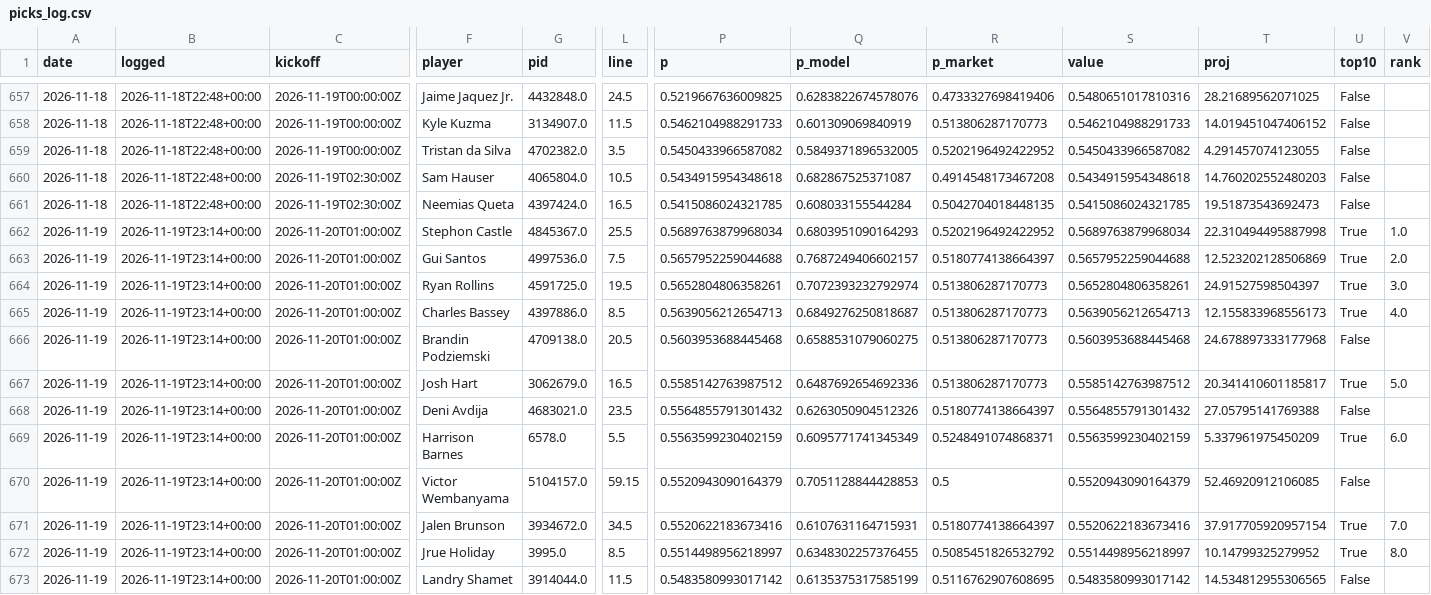
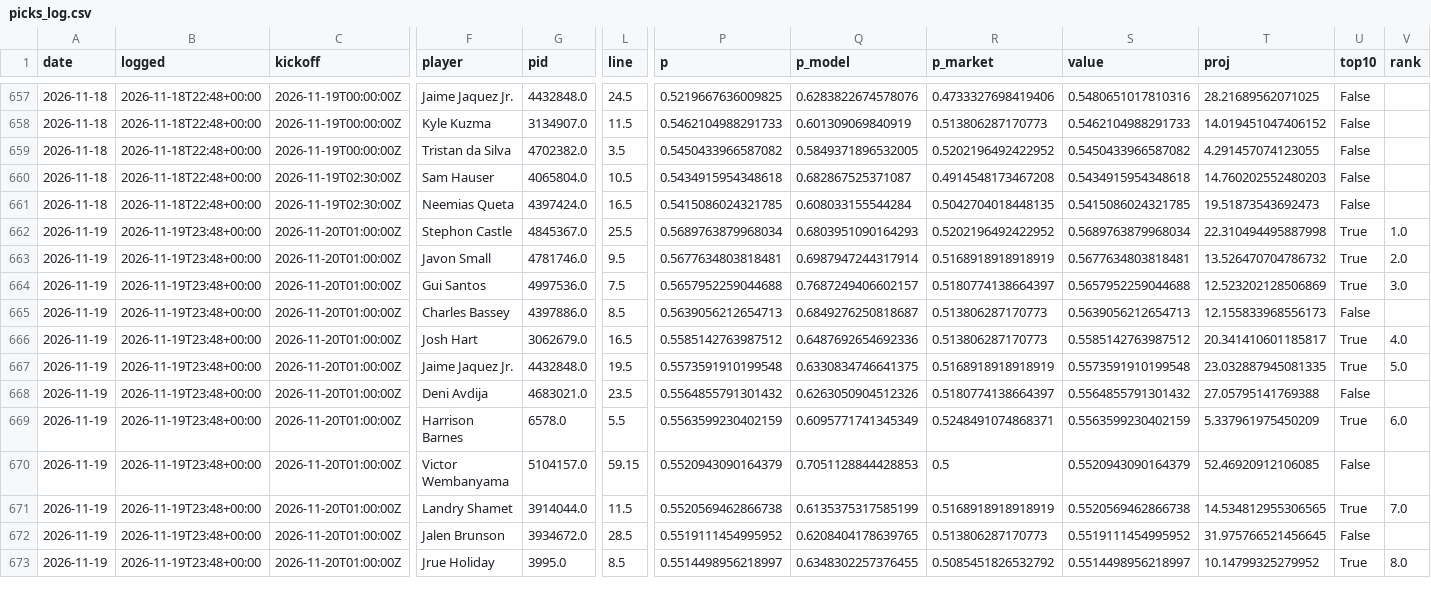
Before and after one commit to NeelW-eng/nba-model, a CSV file: data/picks_log.csv, drawn as a sheet; only a part is shown, gaps mark what is left out; removed rows and columns are numbered as before the commit, all else as after; rows hold the shown columns only; the diff names each change by its address in the sheet, - before the commit and + after, or states it on an @@ line.

```diff
--- a/data/picks_log.csv
+++ b/data/picks_log.csv
-B662 (logged): 2026-11-19T23:14+00:00
+B662 (logged): 2026-11-19T23:48+00:00
+row 663: 2026-11-19 | 2026-11-19T23:48+00:00 | 2026-11-20T01:00:00Z | Javon Small | 4781746.0 | 9.5 | 0.5677634803818481 | 0.6987947244317914 | 0.5168918918918919 | 0.5677634803818481 | 13.526470704786732 | True | 2.0
-B664 (logged): 2026-11-19T23:14+00:00
+B664 (logged): 2026-11-19T23:48+00:00
-V664 (rank): 2.0
+V664 (rank): 3.0
-row 664: 2026-11-19 | 2026-11-19T23:14+00:00 | 2026-11-20T01:00:00Z | Ryan Rollins | 4591725.0 | 19.5 | 0.5652804806358261 | 0.7072393232792974 | 0.513806287170773 | 0.5652804806358261 | 24.91527598504397 | True | 3.0
-B665 (logged): 2026-11-19T23:14+00:00
+B665 (logged): 2026-11-19T23:48+00:00
-U665 (top10): True
+U665 (top10): False
-V665 (rank): 4.0
+V665 (rank): (empty)
-row 666: 2026-11-19 | 2026-11-19T23:14+00:00 | 2026-11-20T01:00:00Z | Brandin Podziemski | 4709138.0 | 20.5 | 0.5603953688445468 | 0.6588531079060275 | 0.513806287170773 | 0.5603953688445468 | 24.678897333177968 | False
-B666 (logged): 2026-11-19T23:14+00:00
+B666 (logged): 2026-11-19T23:48+00:00
-V666 (rank): 5.0
+V666 (rank): 4.0
+row 667: 2026-11-19 | 2026-11-19T23:48+00:00 | 2026-11-20T01:00:00Z | Jaime Jaquez Jr. | 4432848.0 | 19.5 | 0.5573591910199548 | 0.6330834746641375 | 0.5168918918918919 | 0.5573591910199548 | 23.032887945081335 | True | 5.0
-B668:B671 (logged): 2026-11-19T23:14+00:00
+B668:B671 (logged): 2026-11-19T23:48+00:00
-F671 (player): Jalen Brunson
+F671 (player): Landry Shamet
-G671 (pid): 3934672.0
+G671 (pid): 3914044.0
-L671 (line): 34.5
+L671 (line): 11.5
-P671 (p): 0.5520622183673416
+P671 (p): 0.5520569462866738
-Q671 (p_model): 0.6107631164715931
+Q671 (p_model): 0.6135375317585199
-R671 (p_market): 0.5180774138664397
+R671 (p_market): 0.5168918918918919
-S671 (value): 0.5520622183673416
+S671 (value): 0.5520569462866738
-T671 (proj): 37.917705920957154
+T671 (proj): 14.534812955306565
+row 672: 2026-11-19 | 2026-11-19T23:48+00:00 | 2026-11-20T01:00:00Z | Jalen Brunson | 3934672.0 | 28.5 | 0.5519111454995952 | 0.6208404178639765 | 0.513806287170773 | 0.5519111454995952 | 31.975766521456645 | False
-B673 (logged): 2026-11-19T23:14+00:00
+B673 (logged): 2026-11-19T23:48+00:00
-row 673: 2026-11-19 | 2026-11-19T23:14+00:00 | 2026-11-20T01:00:00Z | Landry Shamet | 3914044.0 | 11.5 | 0.5483580993017142 | 0.6135375317585199 | 0.5116762907608695 | 0.5483580993017142 | 14.534812955306565 | False
```
Also changed, not shown: 5 other files.
